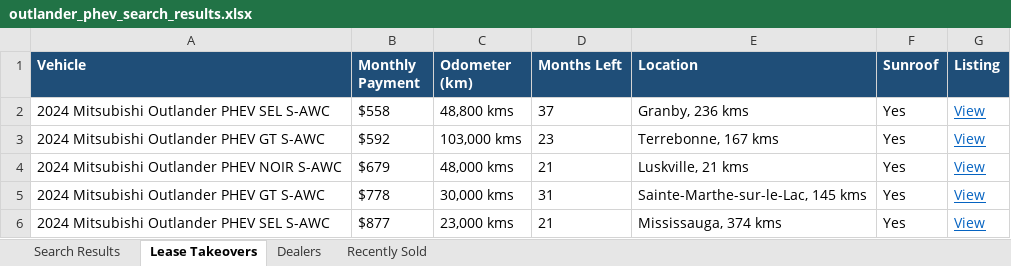
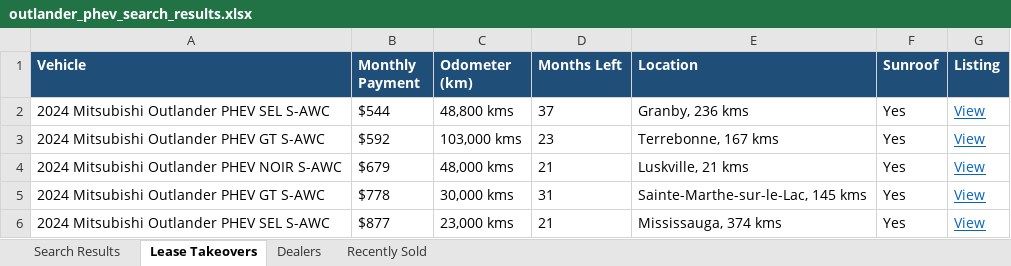
Before and after one commit to mdnaseershah/vehicle-search-automation, an Excel workbook: outlander_phev_search_results.xlsx, sheet Lease Takeovers, drawn as a sheet; values as stored, in another font and other column widths than the file's, no borders; the diff names each change by its address in the sheet, - before the commit and + after, or states it on an @@ line.

```diff
--- a/outlander_phev_search_results.xlsx (sheet Lease Takeovers)
+++ b/outlander_phev_search_results.xlsx (sheet Lease Takeovers)
-B2 (Monthly Payment): $558
+B2 (Monthly Payment): $544
```
Also changed, not shown: sheet Recently Sold, sheet Search Results, 3 other files.
